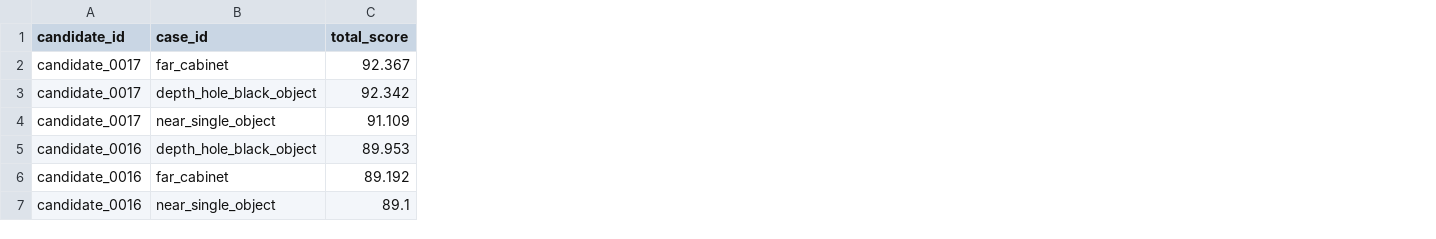
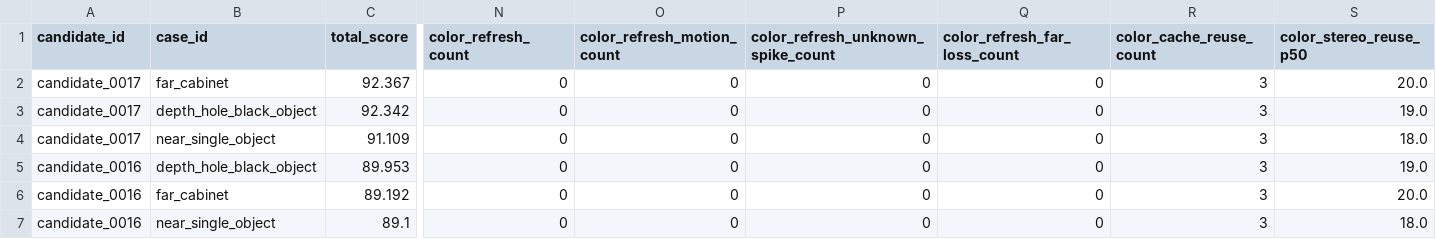
Before and after one commit to chunhaizh-cyber/D455, a CSV file: leaderboards/replay_static_refresh_variants_001/leaderboard.csv, drawn as a sheet; only a part is shown, gaps mark what is left out; the diff names each change by its address in the sheet, - before the commit and + after, or states it on an @@ line.

Commit message:
Promote static refresh best

```diff
--- a/leaderboards/replay_static_refresh_variants_001/leaderboard.csv
+++ b/leaderboards/replay_static_refresh_variants_001/leaderboard.csv
+column N (color_refresh_count), rows 2-7: all 0
+column O (color_refresh_motion_count), rows 2-7: all 0
+column P, rows 1-7: color_refresh_unknown_spike_count | 0 | 0 | 0 | 0 | 0 | 0
+column Q (color_refresh_far_loss_count), rows 2-7: all 0
+column R (color_cache_reuse_count), rows 2-7: all 3
+column S (color_stereo_reuse_p50), rows 2-7: 20.0 | 19.0 | 18.0 | 19.0 | 20.0 | 18.0
```
Also changed, not shown: 6 other files.
